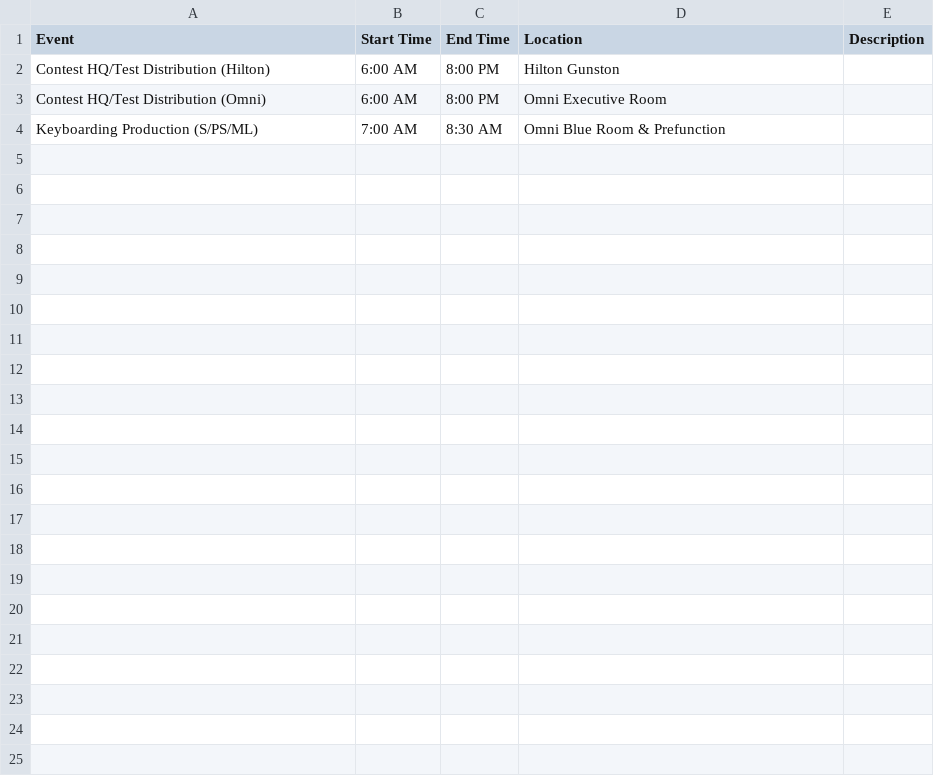
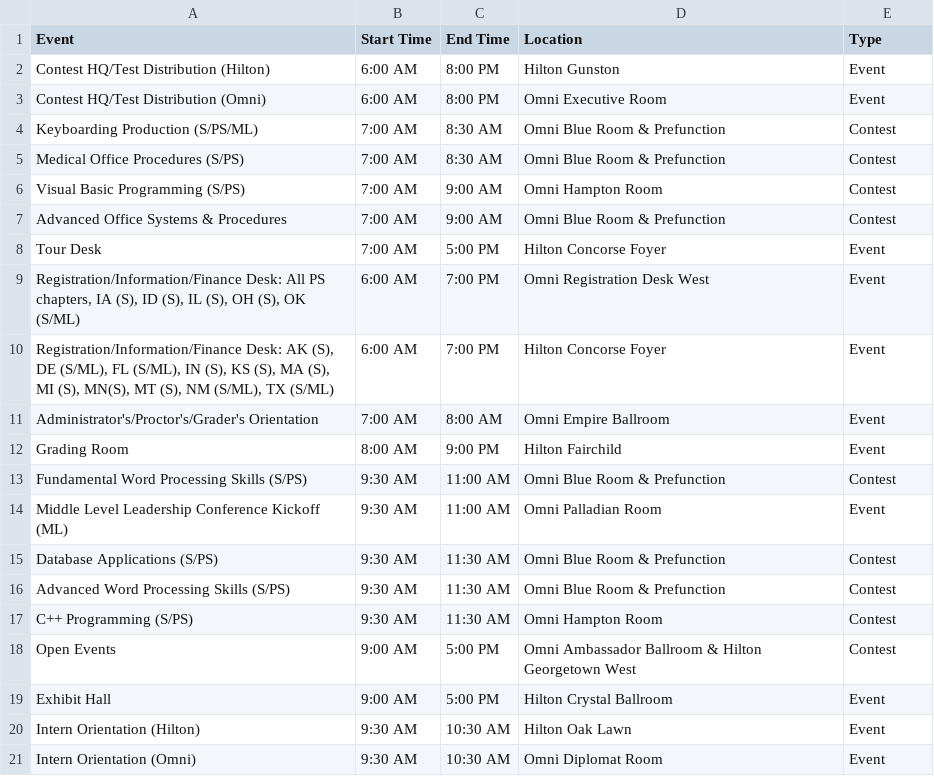
Before and after one commit to FancyAlpha/KellerBPA19, a CSV file: resources/data/2.csv, drawn as a sheet.

```diff
--- a/resources/data/2.csv
+++ b/resources/data/2.csv
@@ -1,4 +1,21 @@
-Event,Start Time,End Time,Location,Description
-Contest HQ/Test Distribution (Hilton),6:00 AM,8:00 PM,Hilton Gunston,
-Contest HQ/Test Distribution (Omni),6:00 AM,8:00 PM,Omni Executive Room,
-Keyboarding Production (S/PS/ML),7:00 AM,8:30 AM,Omni Blue Room & Prefunction,
+Event,Start Time,End Time,Location,Type
+Contest HQ/Test Distribution (Hilton),6:00 AM,8:00 PM,Hilton Gunston,Event
+Contest HQ/Test Distribution (Omni),6:00 AM,8:00 PM,Omni Executive Room,Event
+Keyboarding Production (S/PS/ML),7:00 AM,8:30 AM,Omni Blue Room & Prefunction,Contest
+Medical Office Procedures (S/PS),7:00 AM,8:30 AM,Omni Blue Room & Prefunction,Contest
+Visual Basic Programming (S/PS),7:00 AM,9:00 AM,Omni Hampton Room,Contest
+Advanced Office Systems & Procedures,7:00 AM,9:00 AM,Omni Blue Room & Prefunction,Contest
+Tour Desk,7:00 AM,5:00 PM,Hilton Concorse Foyer,Event
+"Registration/Information/Finance Desk: All PS chapters, IA (S), ID (S), IL (S), OH (S), OK (S/ML)",6:00 AM,7:00 PM,Omni Registration Desk West,Event
+"Registration/Information/Finance Desk: AK (S), DE (S/ML), FL (S/ML), IN (S), KS (S), MA (S), MI (S), MN(S), MT (S), NM (S/ML), TX (S/ML)",6:00 AM,7:00 PM,Hilton Concorse Foyer,Event
+Administrator's/Proctor's/Grader's Orientation,7:00 AM,8:00 AM,Omni Empire Ballroom,Event
+Grading Room,8:00 AM,9:00 PM,Hilton Fairchild,Event
+Fundamental Word Processing Skills (S/PS),9:30 AM,11:00 AM,Omni Blue Room & Prefunction,Contest
+Middle Level Leadership Conference Kickoff (ML),9:30 AM,11:00 AM,Omni Palladian Room,Event
+Database Applications (S/PS),9:30 AM,11:30 AM,Omni Blue Room & Prefunction,Contest
+Advanced Word Processing Skills (S/PS),9:30 AM,11:30 AM,Omni Blue Room & Prefunction,Contest
+C++ Programming (S/PS),9:30 AM,11:30 AM,Omni Hampton Room,Contest
+Open Events,9:00 AM,5:00 PM,Omni Ambassador Ballroom & Hilton Georgetown West,Contest
+Exhibit Hall,9:00 AM,5:00 PM,Hilton Crystal Ballroom,Event
+Intern Orientation (Hilton),9:30 AM,10:30 AM,Hilton Oak Lawn,Event
+Intern Orientation (Omni),9:30 AM,10:30 AM,Omni Diplomat Room,Event
```
Also changed, not shown: resources/data/1.csv, resources/data/3.csv, 2 other files.
